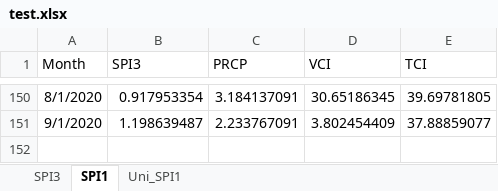
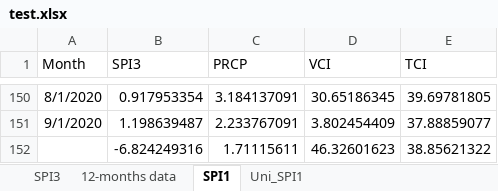
Before and after one commit to RituKhandelwal87/projects, an Excel workbook: test.xlsx, sheet SPI1, drawn as a sheet; only a part is shown, gaps mark what is left out; values as stored, in another font and other column widths than the file's, no borders; the diff names each change by its address in the sheet, - before the commit and + after, or states it on an @@ line.

```diff
--- a/test.xlsx (sheet SPI1)
+++ b/test.xlsx (sheet SPI1)
+sheet tab: 12-months data
+row 152:  | -6.824249316 | 1.71115611 | 46.32601623 | 38.85621322
```
